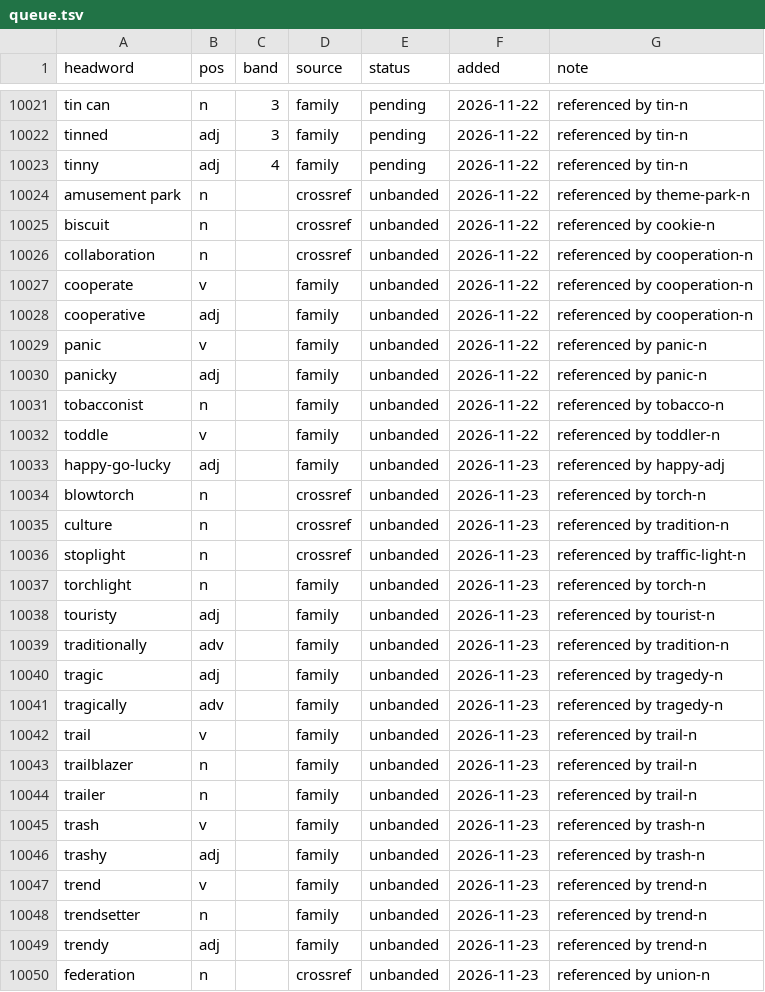
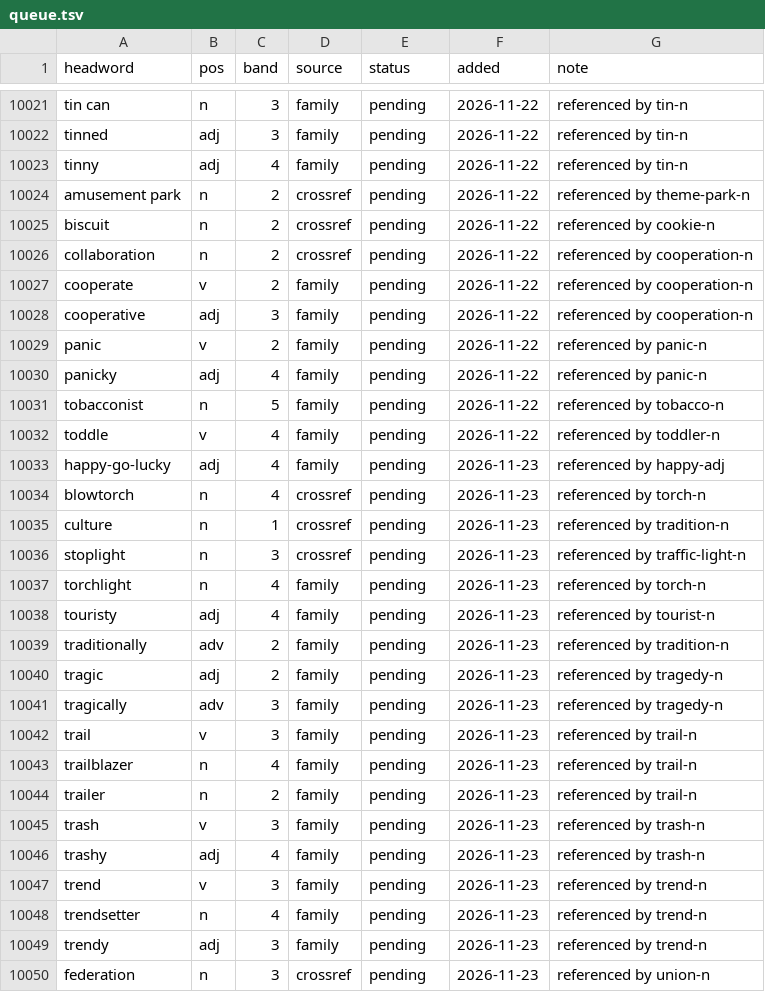
Before and after one commit to tkgally/eex-dict, a TSV file: headwords/queue.tsv, drawn as a sheet; only a part is shown, gaps mark what is left out; the diff covers the shown part only.

```diff
--- a/headwords/queue.tsv
+++ b/headwords/queue.tsv
@@ -10023,28 +10023,28 @@ tinned	adj	3	family	pending	2026-11-22	referenced by tin-n
 tinny	adj	4	family	pending	2026-11-22	referenced by tin-n
-amusement park	n		crossref	unbanded	2026-11-22	referenced by theme-park-n
-biscuit	n		crossref	unbanded	2026-11-22	referenced by cookie-n
-collaboration	n		crossref	unbanded	2026-11-22	referenced by cooperation-n
-cooperate	v		family	unbanded	2026-11-22	referenced by cooperation-n
-cooperative	adj		family	unbanded	2026-11-22	referenced by cooperation-n
-panic	v		family	unbanded	2026-11-22	referenced by panic-n
-panicky	adj		family	unbanded	2026-11-22	referenced by panic-n
-tobacconist	n		family	unbanded	2026-11-22	referenced by tobacco-n
-toddle	v		family	unbanded	2026-11-22	referenced by toddler-n
-happy-go-lucky	adj		family	unbanded	2026-11-23	referenced by happy-adj
-blowtorch	n		crossref	unbanded	2026-11-23	referenced by torch-n
-culture	n		crossref	unbanded	2026-11-23	referenced by tradition-n
-stoplight	n		crossref	unbanded	2026-11-23	referenced by traffic-light-n
-torchlight	n		family	unbanded	2026-11-23	referenced by torch-n
-touristy	adj		family	unbanded	2026-11-23	referenced by tourist-n
-traditionally	adv		family	unbanded	2026-11-23	referenced by tradition-n
-tragic	adj		family	unbanded	2026-11-23	referenced by tragedy-n
-tragically	adv		family	unbanded	2026-11-23	referenced by tragedy-n
-trail	v		family	unbanded	2026-11-23	referenced by trail-n
-trailblazer	n		family	unbanded	2026-11-23	referenced by trail-n
-trailer	n		family	unbanded	2026-11-23	referenced by trail-n
-trash	v		family	unbanded	2026-11-23	referenced by trash-n
-trashy	adj		family	unbanded	2026-11-23	referenced by trash-n
-trend	v		family	unbanded	2026-11-23	referenced by trend-n
-trendsetter	n		family	unbanded	2026-11-23	referenced by trend-n
-trendy	adj		family	unbanded	2026-11-23	referenced by trend-n
-federation	n		crossref	unbanded	2026-11-23	referenced by union-n
+amusement park	n	2	crossref	pending	2026-11-22	referenced by theme-park-n
+biscuit	n	2	crossref	pending	2026-11-22	referenced by cookie-n
+collaboration	n	2	crossref	pending	2026-11-22	referenced by cooperation-n
+cooperate	v	2	family	pending	2026-11-22	referenced by cooperation-n
+cooperative	adj	3	family	pending	2026-11-22	referenced by cooperation-n
+panic	v	2	family	pending	2026-11-22	referenced by panic-n
+panicky	adj	4	family	pending	2026-11-22	referenced by panic-n
+tobacconist	n	5	family	pending	2026-11-22	referenced by tobacco-n
+toddle	v	4	family	pending	2026-11-22	referenced by toddler-n
+happy-go-lucky	adj	4	family	pending	2026-11-23	referenced by happy-adj
+blowtorch	n	4	crossref	pending	2026-11-23	referenced by torch-n
+culture	n	1	crossref	pending	2026-11-23	referenced by tradition-n
+stoplight	n	3	crossref	pending	2026-11-23	referenced by traffic-light-n
+torchlight	n	4	family	pending	2026-11-23	referenced by torch-n
+touristy	adj	4	family	pending	2026-11-23	referenced by tourist-n
+traditionally	adv	2	family	pending	2026-11-23	referenced by tradition-n
+tragic	adj	2	family	pending	2026-11-23	referenced by tragedy-n
+tragically	adv	3	family	pending	2026-11-23	referenced by tragedy-n
+trail	v	3	family	pending	2026-11-23	referenced by trail-n
+trailblazer	n	4	family	pending	2026-11-23	referenced by trail-n
+trailer	n	2	family	pending	2026-11-23	referenced by trail-n
+trash	v	3	family	pending	2026-11-23	referenced by trash-n
+trashy	adj	4	family	pending	2026-11-23	referenced by trash-n
+trend	v	3	family	pending	2026-11-23	referenced by trend-n
+trendsetter	n	4	family	pending	2026-11-23	referenced by trend-n
+trendy	adj	3	family	pending	2026-11-23	referenced by trend-n
+federation	n	3	crossref	pending	2026-11-23	referenced by union-n
```
Also changed, not shown: 44 edited cells elsewhere in this file, 25 other files.
